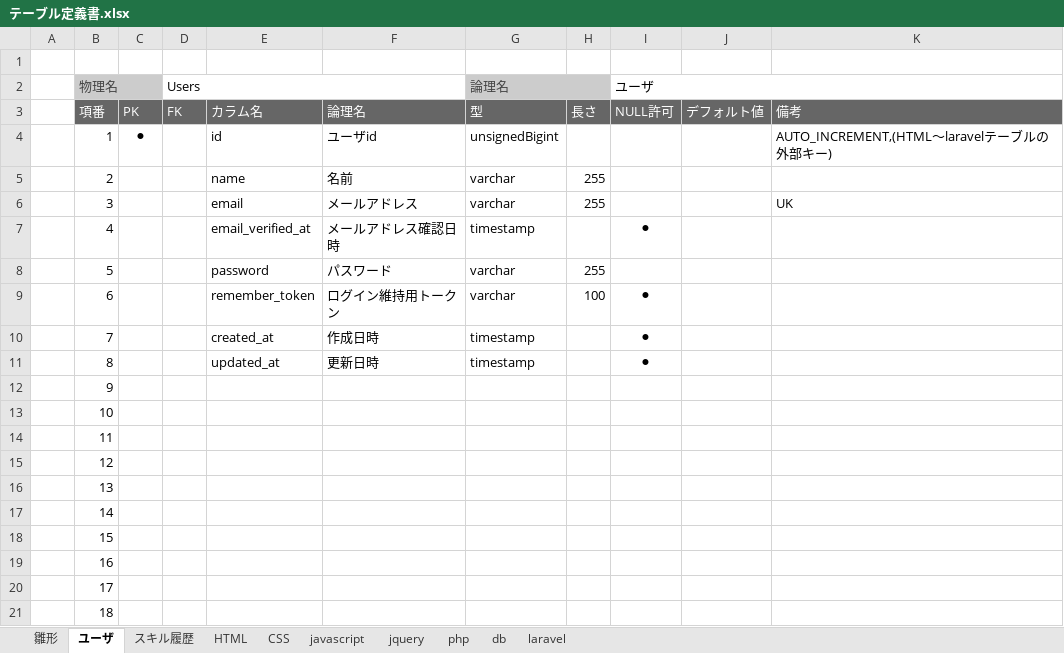
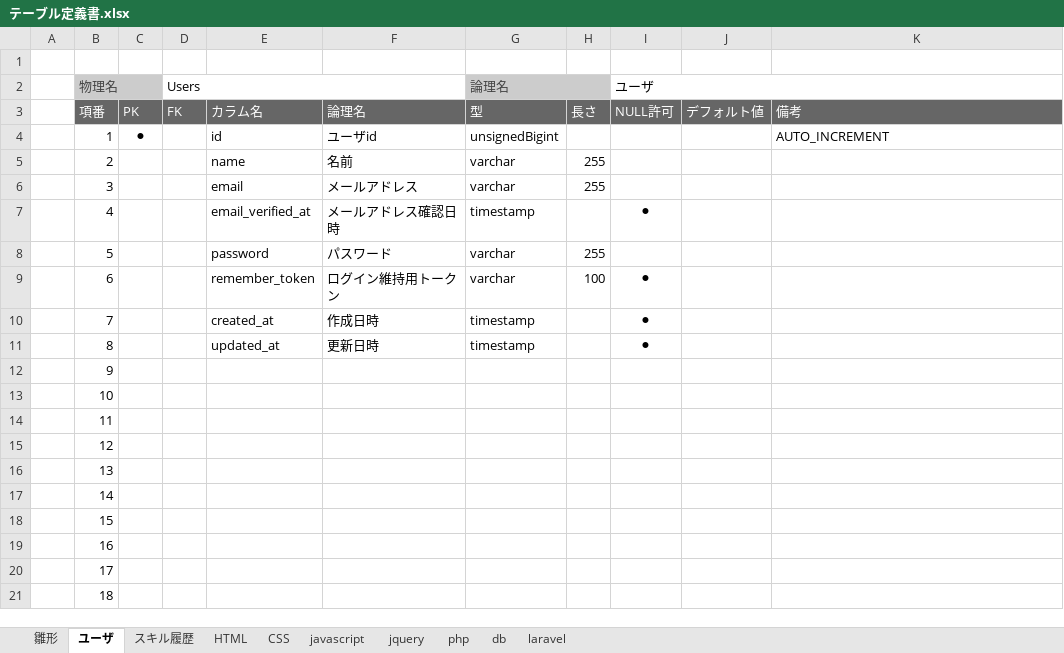
Before and after one commit to web202606/lalavel_202607, an Excel workbook: document/テーブル定義書.xlsx, sheet ユーザ, drawn as a sheet; values as stored, in another font and other column widths than the file's, no borders; the diff names each change by its address in the sheet, - before the commit and + after, or states it on an @@ line.

```diff
--- a/document/テーブル定義書.xlsx (sheet ユーザ)
+++ b/document/テーブル定義書.xlsx (sheet ユーザ)
-K4: AUTO_INCREMENT,(HTML～laravelテーブルの外部キー)
+K4: AUTO_INCREMENT
-K6: UK
+K6: (empty)
```
Also changed, not shown: sheet スキル履歴, sheet php, sheet laravel, sheet db, sheet HTML, sheet CSS, 2 more sheets.
